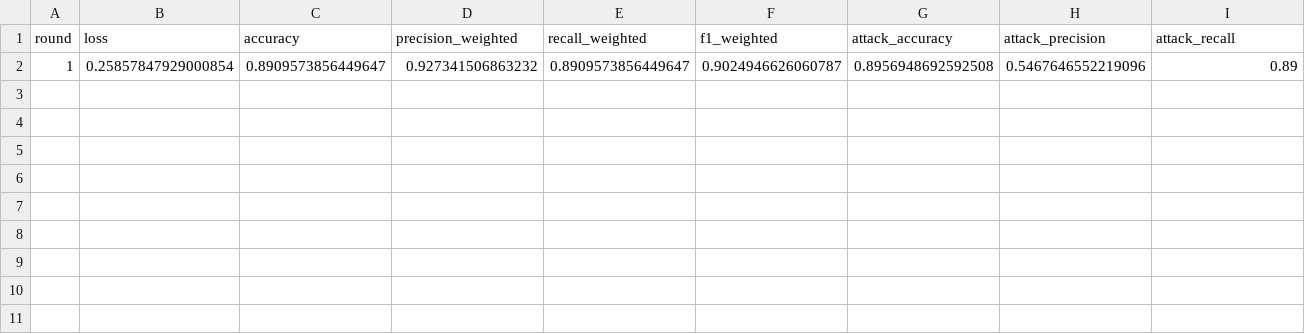
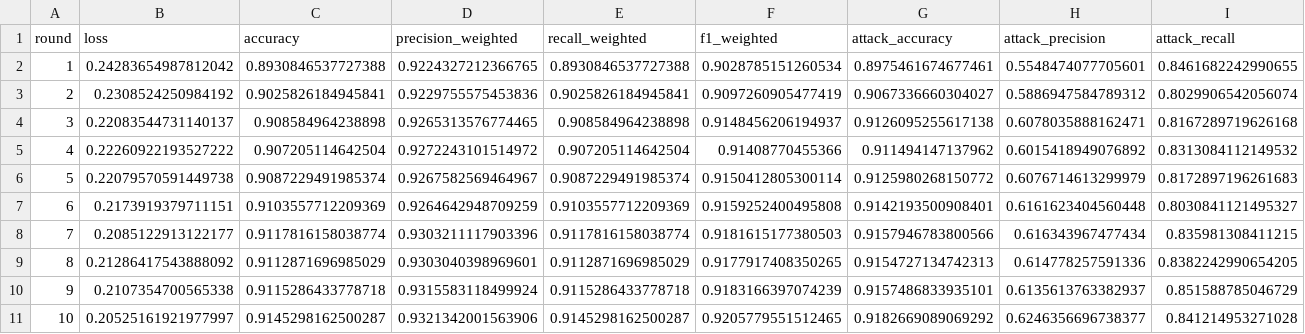
Before and after one commit to jbofficial2003/Capstone, a CSV file: results/thermostat_metrics.csv, drawn as a sheet; only a part is shown; removed rows and columns are numbered as before the commit, all else as after; rows hold the shown columns only; the diff names each change by its address in the sheet, - before the commit and + after, or states it on an @@ line.

```diff
--- a/results/thermostat_metrics.csv
+++ b/results/thermostat_metrics.csv
-row 2: 1 | 0.25857847929000854 | 0.8909573856449647 | 0.927341506863232 | 0.8909573856449647 | 0.9024946626060787 | 0.8956948692592508 | 0.5467646552219096 | 0.89
+row 2: 1 | 0.24283654987812042 | 0.8930846537727388 | 0.9224327212366765 | 0.8930846537727388 | 0.9028785151260534 | 0.8975461674677461 | 0.5548474077705601 | 0.8461682242990655
+row 3: 2 | 0.2308524250984192 | 0.9025826184945841 | 0.9229755575453836 | 0.9025826184945841 | 0.9097260905477419 | 0.9067336660304027 | 0.5886947584789312 | 0.8029906542056074
+row 4: 3 | 0.22083544731140137 | 0.908584964238898 | 0.9265313576774465 | 0.908584964238898 | 0.9148456206194937 | 0.9126095255617138 | 0.6078035888162471 | 0.8167289719626168
+row 5: 4 | 0.22260922193527222 | 0.907205114642504 | 0.9272243101514972 | 0.907205114642504 | 0.91408770455366 | 0.911494147137962 | 0.6015418949076892 | 0.8313084112149532
+row 6: 5 | 0.22079570591449738 | 0.9087229491985374 | 0.9267582569464967 | 0.9087229491985374 | 0.9150412805300114 | 0.9125980268150772 | 0.6076714613299979 | 0.8172897196261683
+row 7: 6 | 0.2173919379711151 | 0.9103557712209369 | 0.9264642948709259 | 0.9103557712209369 | 0.9159252400495808 | 0.9142193500908401 | 0.6161623404560448 | 0.8030841121495327
+row 8: 7 | 0.2085122913122177 | 0.9117816158038774 | 0.9303211117903396 | 0.9117816158038774 | 0.9181615177380503 | 0.9157946783800566 | 0.616343967477434 | 0.835981308411215
+row 9: 8 | 0.21286417543888092 | 0.9112871696985029 | 0.9303040398969601 | 0.9112871696985029 | 0.9177917408350265 | 0.9154727134742313 | 0.614778257591336 | 0.8382242990654205
+row 10: 9 | 0.2107354700565338 | 0.9115286433778718 | 0.9315583118499924 | 0.9115286433778718 | 0.9183166397074239 | 0.9157486833935101 | 0.6135613763382937 | 0.851588785046729
+row 11: 10 | 0.20525161921977997 | 0.9145298162500287 | 0.9321342001563906 | 0.9145298162500287 | 0.9205779551512465 | 0.9182669089069292 | 0.6246356696738377 | 0.841214953271028
```
Also changed, not shown: results/fridge_metrics.csv, results/gps_tracker_metrics.csv, 9 other files.
